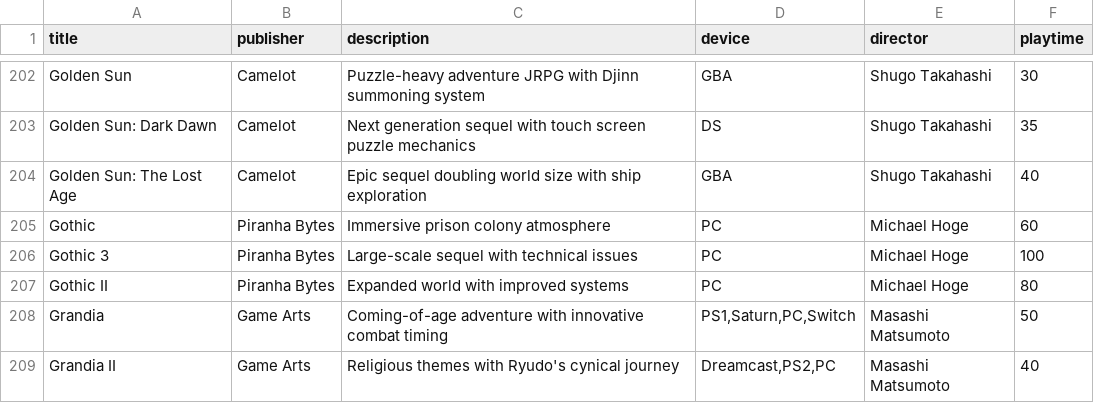
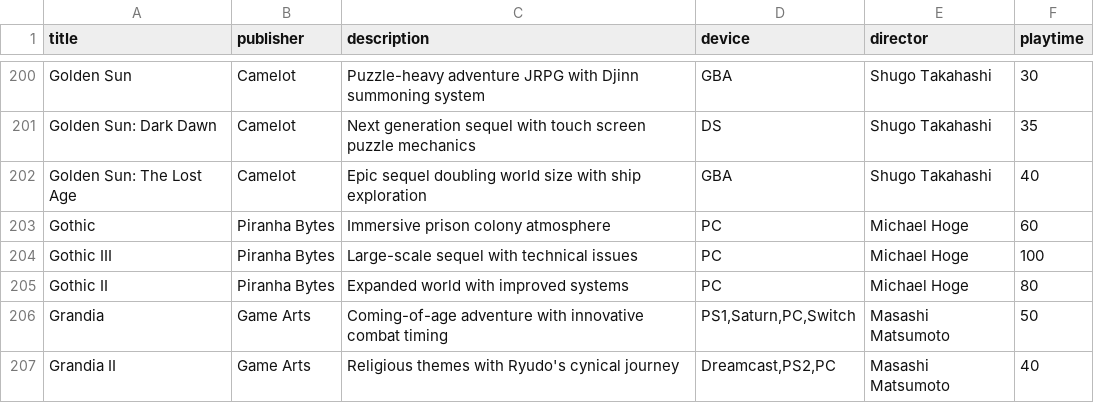
Before and after one commit to bittricky/rpgs, a CSV file: rpgs.csv, drawn as a sheet; only a part is shown, gaps mark what is left out; the diff covers the shown part only.

```diff
--- a/rpgs.csv
+++ b/rpgs.csv
@@ -205,3 +203,3 @@ Golden Sun: The Lost Age,Camelot,Epic sequel doubling world size with ship explo
 Gothic,Piranha Bytes,Immersive prison colony atmosphere,PC,Michael Hoge,60
-Gothic 3,Piranha Bytes,Large-scale sequel with technical issues,PC,Michael Hoge,100
+Gothic III,Piranha Bytes,Large-scale sequel with technical issues,PC,Michael Hoge,100
 Gothic II,Piranha Bytes,Expanded world with improved systems,PC,Michael Hoge,80
```
Also changed, not shown: 6 removed rows elsewhere in this file.
